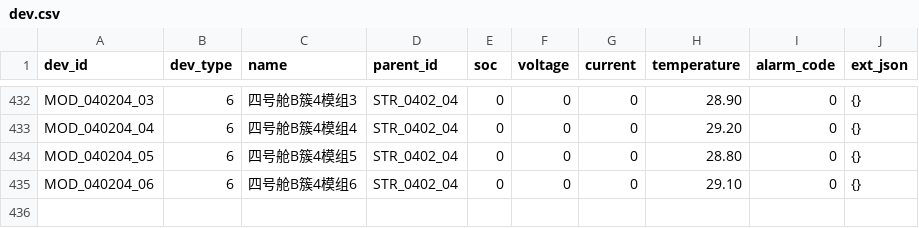
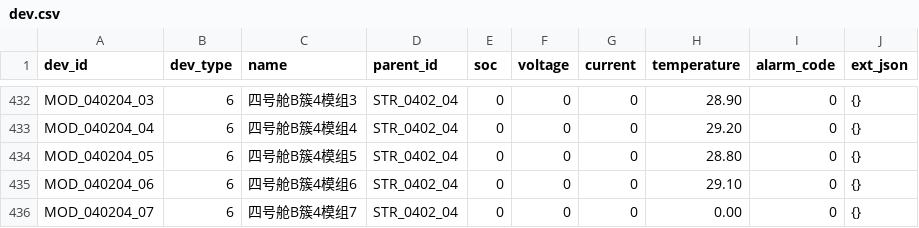
Before and after one commit to dudududuya/wind-storage-equipment-manage, a CSV file: data/dev.csv, drawn as a sheet; only a part is shown, gaps mark what is left out; the diff names each change by its address in the sheet, - before the commit and + after, or states it on an @@ line.

```diff
--- a/data/dev.csv
+++ b/data/dev.csv
+row 436: MOD_040204_07 | 6 | 四号舱B簇4模组7 | STR_0402_04 | 0 | 0 | 0 | 0.00 | 0 | {}
```
Also changed, not shown: 4 other files.
